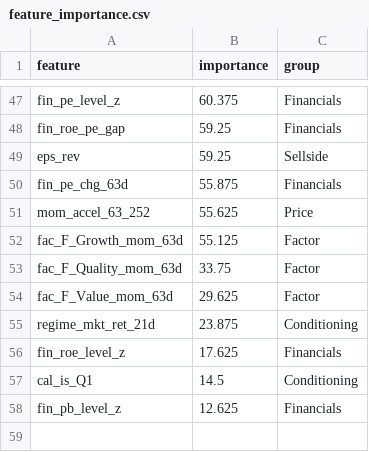
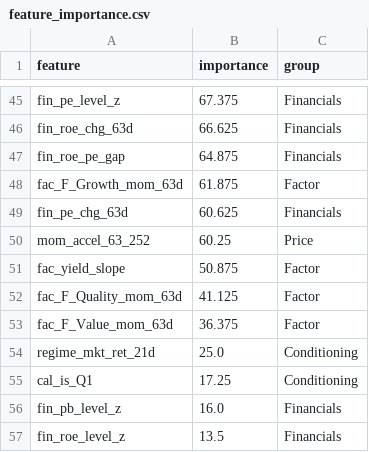
Before and after one commit to dnflsfud/ai-signal-portfolio, a CSV file: outputs/csv/feature_importance.csv, drawn as a sheet; only a part is shown, gaps mark what is left out; removed rows and columns are numbered as before the commit, all else as after; the diff covers the shown part only; the diff names each change by its address in the sheet, - before the commit and + after, or states it on an @@ line.

```diff
--- a/outputs/csv/feature_importance.csv
+++ b/outputs/csv/feature_importance.csv
-B45 (importance): 60.375
+B45 (importance): 67.375
+row 46: fin_roe_chg_63d | 66.625 | Financials
-B47 (importance): 59.25
+B47 (importance): 64.875
-row 49: eps_rev | 59.25 | Sellside
+row 48: fac_F_Growth_mom_63d | 61.875 | Factor
-B49 (importance): 55.875
+B49 (importance): 60.625
-B50 (importance): 55.625
+B50 (importance): 60.25
-row 52: fac_F_Growth_mom_63d | 55.125 | Factor
+row 51: fac_yield_slope | 50.875 | Factor
-B52 (importance): 33.75
+B52 (importance): 41.125
-B53 (importance): 29.625
+B53 (importance): 36.375
-B54 (importance): 23.875
+B54 (importance): 25.0
-row 56: fin_roe_level_z | 17.625 | Financials
-B55 (importance): 14.5
+B55 (importance): 17.25
-B56 (importance): 12.625
+B56 (importance): 16.0
+row 57: fin_roe_level_z | 13.5 | Financials
```
Also changed, not shown: 19 added rows, 21 removed rows and 25 edited cells elsewhere in this file, outputs/csv/daily_performance.csv, outputs/csv/li_attribution.csv, 8 other files.
